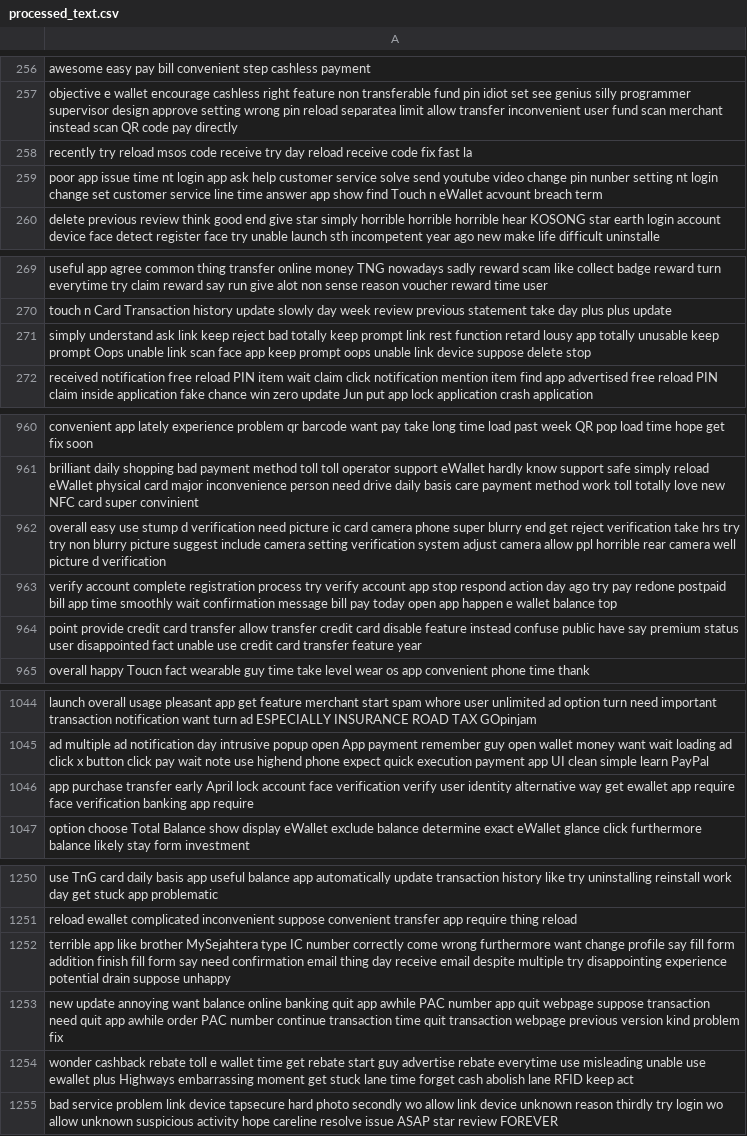
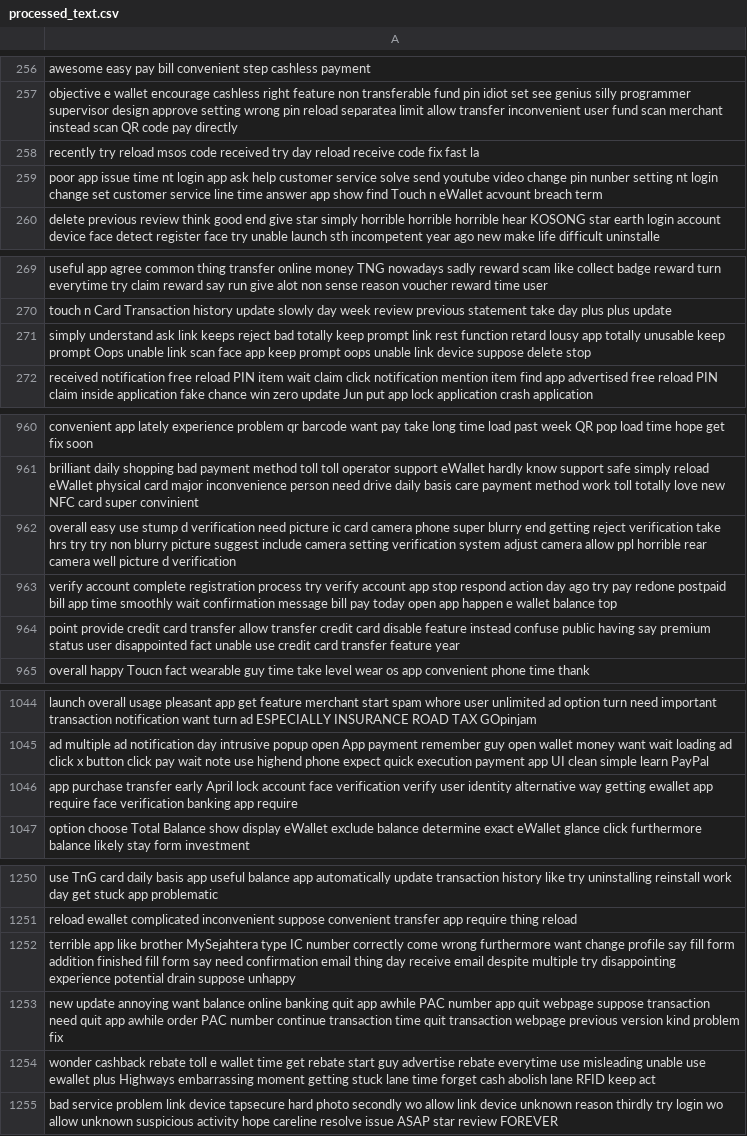
Before and after one commit to KOGASA0X/CPC353_Assignment1, a CSV file: processed_text.csv, drawn as a sheet; only a part is shown, gaps mark what is left out; the diff covers the shown part only.

```diff
--- a/processed_text.csv
+++ b/processed_text.csv
@@ -257,3 +257,3 @@ awesome easy pay bill convenient step cashless payment
 objective e wallet encourage cashless right feature non transferable fund pin idiot set see genius silly programmer supervisor design approve setting wrong pin reload separatea limit allow transfer inconvenient user fund scan merchant instead scan QR code pay directly
-recently try reload msos code receive try day reload receive code fix fast la
+recently try reload msos code received try day reload receive code fix fast la
 poor app issue time nt login app ask help customer service solve send youtube video change pin nunber setting nt login change set customer service line time answer app show find Touch n eWallet acvount breach term
@@ -270,3 +270,3 @@ useful app agree common thing transfer online money TNG nowadays sadly reward sc
 touch n Card Transaction history update slowly day week review previous statement take day plus plus update
-simply understand ask link keep reject bad totally keep prompt link rest function retard lousy app totally unusable keep prompt Oops unable link scan face app keep prompt oops unable link device suppose delete stop
+simply understand ask link keeps reject bad totally keep prompt link rest function retard lousy app totally unusable keep prompt Oops unable link scan face app keep prompt oops unable link device suppose delete stop
 received notification free reload PIN item wait claim click notification mention item find app advertised free reload PIN claim inside application fake chance win zero update Jun put app lock application crash application
@@ -961,5 +961,5 @@ convenient app lately experience problem qr barcode want pay take long time load
 brilliant daily shopping bad payment method toll toll operator support eWallet hardly know support safe simply reload eWallet physical card major inconvenience person need drive daily basis care payment method work toll totally love new NFC card super convinient
-overall easy use stump d verification need picture ic card camera phone super blurry end get reject verification take hrs try try non blurry picture suggest include camera setting verification system adjust camera allow ppl horrible rear camera well picture d verification
+overall easy use stump d verification need picture ic card camera phone super blurry end getting reject verification take hrs try try non blurry picture suggest include camera setting verification system adjust camera allow ppl horrible rear camera well picture d verification
 verify account complete registration process try verify account app stop respond action day ago try pay redone postpaid bill app time smoothly wait confirmation message bill pay today open app happen e wallet balance top
-point provide credit card transfer allow transfer credit card disable feature instead confuse public have say premium status user disappointed fact unable use credit card transfer feature year
+point provide credit card transfer allow transfer credit card disable feature instead confuse public having say premium status user disappointed fact unable use credit card transfer feature year
 overall happy Toucn fact wearable guy time take level wear os app convenient phone time thank
@@ -1045,3 +1045,3 @@ launch overall usage pleasant app get feature merchant start spam whore user unl
 ad multiple ad notification day intrusive popup open App payment remember guy open wallet money want wait loading ad click x button click pay wait note use highend phone expect quick execution payment app UI clean simple learn PayPal
-app purchase transfer early April lock account face verification verify user identity alternative way get ewallet app require face verification banking app require
+app purchase transfer early April lock account face verification verify user identity alternative way getting ewallet app require face verification banking app require
 option choose Total Balance show display eWallet exclude balance determine exact eWallet glance click furthermore balance likely stay form investment
@@ -1251,5 +1251,5 @@ use TnG card daily basis app useful balance app automatically update transaction
 reload ewallet complicated inconvenient suppose convenient transfer app require thing reload
-terrible app like brother MySejahtera type IC number correctly come wrong furthermore want change profile say fill form addition finish fill form say need confirmation email thing day receive email despite multiple try disappointing experience potential drain suppose unhappy
+terrible app like brother MySejahtera type IC number correctly come wrong furthermore want change profile say fill form addition finished fill form say need confirmation email thing day receive email despite multiple try disappointing experience potential drain suppose unhappy
 new update annoying want balance online banking quit app awhile PAC number app quit webpage suppose transaction need quit app awhile order PAC number continue transaction time quit transaction webpage previous version kind problem fix
-wonder cashback rebate toll e wallet time get rebate start guy advertise rebate everytime use misleading unable use ewallet plus Highways embarrassing moment get stuck lane time forget cash abolish lane RFID keep act
+wonder cashback rebate toll e wallet time get rebate start guy advertise rebate everytime use misleading unable use ewallet plus Highways embarrassing moment getting stuck lane time forget cash abolish lane RFID keep act
 bad service problem link device tapsecure hard photo secondly wo allow link device unknown reason thirdly try login wo allow unknown suspicious activity hope careline resolve issue ASAP star review FOREVER
```
Also changed, not shown: 5 edited cells elsewhere in this file, 2 other files.
